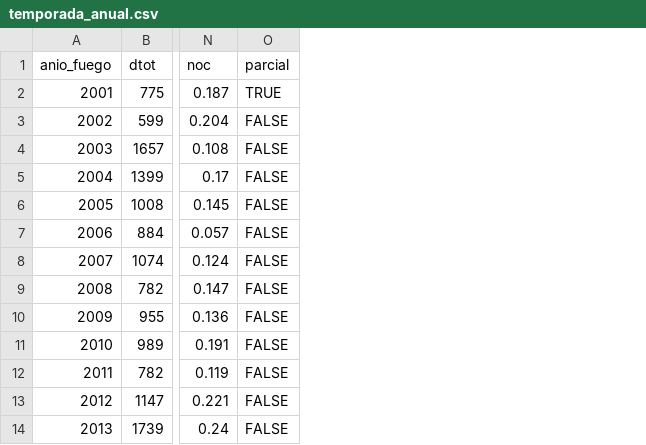
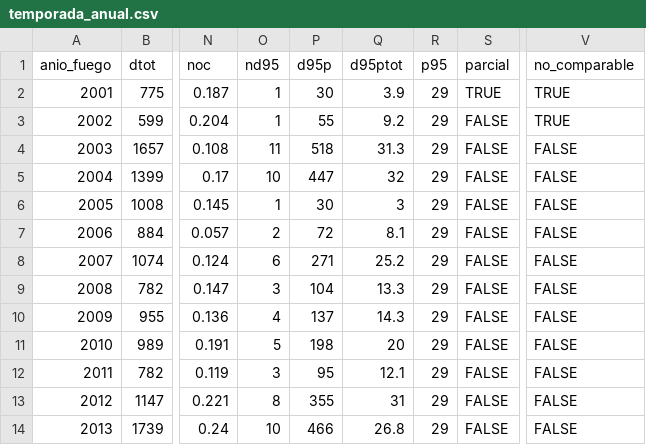
Before and after one commit to incendios-forestales/anomalias-termicas-costarica, a CSV file: outputs/tables/modis/temporada_anual.csv, drawn as a sheet; only a part is shown, gaps mark what is left out; the diff names each change by its address in the sheet, - before the commit and + after, or states it on an @@ line.

```diff
--- a/outputs/tables/modis/temporada_anual.csv
+++ b/outputs/tables/modis/temporada_anual.csv
+column O (nd95), rows 2-14: 1 | 1 | 11 | 10 | 1 | 2 | 6 | 3 | 4 | 5 | 3 | 8 | 10
+column P (d95p), rows 2-14: 30 | 55 | 518 | 447 | 30 | 72 | 271 | 104 | 137 | 198 | 95 | 355 | 466
+column Q (d95ptot), rows 2-14: 3.9 | 9.2 | 31.3 | 32 | 3 | 8.1 | 25.2 | 13.3 | 14.3 | 20 | 12.1 | 31 | 26.8
+column R (p95), rows 2-14: all 29
+column V (no_comparable), rows 2-14: TRUE | TRUE | FALSE | FALSE | FALSE | FALSE | FALSE | FALSE | FALSE | FALSE | FALSE | FALSE | FALSE
```
Also changed, not shown: outputs/tables/noaa21/cobertura_detecciones.csv, outputs/tables/noaa21/contraste_humedales.csv, 18 other files.
